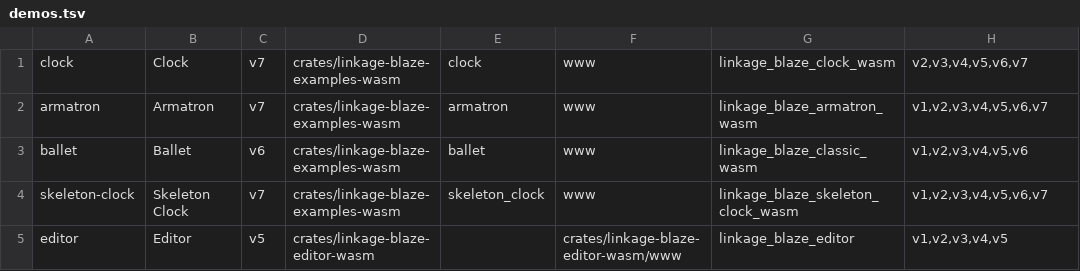
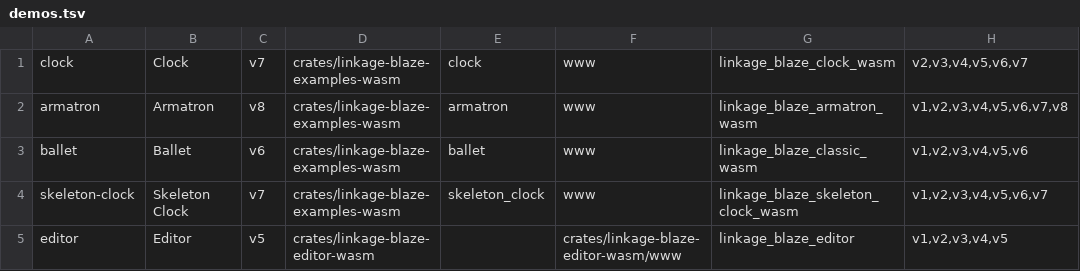
Before and after one commit to CarlKCarlK/linkage-blaze, a TSV file: pages/demos.tsv, drawn as a sheet.

```diff
--- a/pages/demos.tsv
+++ b/pages/demos.tsv
@@ -1,3 +1,3 @@
 clock	Clock	v7	crates/linkage-blaze-examples-wasm	clock	www	linkage_blaze_clock_wasm	v2,v3,v4,v5,v6,v7
-armatron	Armatron	v7	crates/linkage-blaze-examples-wasm	armatron	www	linkage_blaze_armatron_wasm	v1,v2,v3,v4,v5,v6,v7
+armatron	Armatron	v8	crates/linkage-blaze-examples-wasm	armatron	www	linkage_blaze_armatron_wasm	v1,v2,v3,v4,v5,v6,v7,v8
 ballet	Ballet	v6	crates/linkage-blaze-examples-wasm	ballet	www	linkage_blaze_classic_wasm	v1,v2,v3,v4,v5,v6
```
Also changed, not shown: 33 other files.
